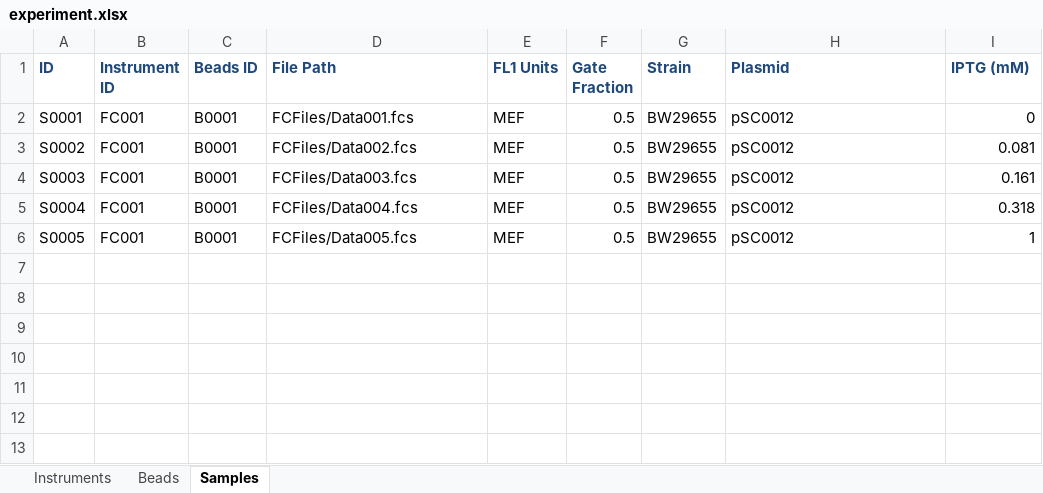
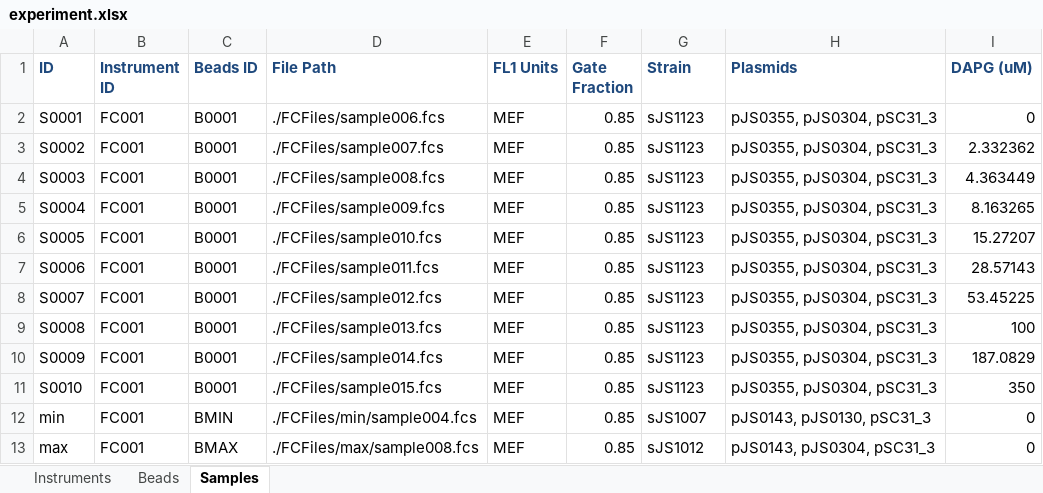
Before and after one commit to taborlab/FlowCal, an Excel workbook: examples/experiment.xlsx, sheet Samples, drawn as a sheet; values as stored, in another font and other column widths than the file's, no borders; the diff names each change by its address in the sheet, - before the commit and + after, or states it on an @@ line.

Commit message:
Changed example dataset and scripts.

```diff
--- a/examples/experiment.xlsx (sheet Samples)
+++ b/examples/experiment.xlsx (sheet Samples)
-H1: Plasmid
+H1: Plasmids
-I1: IPTG (mM)
+I1: DAPG (uM)
-D2 (File Path): FCFiles/Data001.fcs
+D2 (File Path): ./FCFiles/sample006.fcs
-F2:F6 (Gate Fraction): 0.5
+F2:F6 (Gate Fraction): 0.85
-G2:G6 (Strain): BW29655
+G2:G6 (Strain): sJS1123
-H2:H6 (Plasmids): pSC0012
+H2:H6 (Plasmids): pJS0355, pJS0304, pSC31_3
-D3 (File Path): FCFiles/Data002.fcs
+D3 (File Path): ./FCFiles/sample007.fcs
-I3 (DAPG (uM)): 0.081
+I3 (DAPG (uM)): 2.332362
-D4 (File Path): FCFiles/Data003.fcs
+D4 (File Path): ./FCFiles/sample008.fcs
-I4 (DAPG (uM)): 0.161
+I4 (DAPG (uM)): 4.363449
-D5 (File Path): FCFiles/Data004.fcs
+D5 (File Path): ./FCFiles/sample009.fcs
-I5 (DAPG (uM)): 0.318
+I5 (DAPG (uM)): 8.163265
-D6 (File Path): FCFiles/Data005.fcs
+D6 (File Path): ./FCFiles/sample010.fcs
-I6 (DAPG (uM)): 1
+I6 (DAPG (uM)): 15.27207
+row 7: S0006 | FC001 | B0001 | ./FCFiles/sample011.fcs | MEF | 0.85 | sJS1123 | pJS0355, pJS0304, pSC31_3 | 28.57143
+row 8: S0007 | FC001 | B0001 | ./FCFiles/sample012.fcs | MEF | 0.85 | sJS1123 | pJS0355, pJS0304, pSC31_3 | 53.45225
+row 9: S0008 | FC001 | B0001 | ./FCFiles/sample013.fcs | MEF | 0.85 | sJS1123 | pJS0355, pJS0304, pSC31_3 | 100
+row 10: S0009 | FC001 | B0001 | ./FCFiles/sample014.fcs | MEF | 0.85 | sJS1123 | pJS0355, pJS0304, pSC31_3 | 187.0829
+row 11: S0010 | FC001 | B0001 | ./FCFiles/sample015.fcs | MEF | 0.85 | sJS1123 | pJS0355, pJS0304, pSC31_3 | 350
+row 12: min | FC001 | BMIN | ./FCFiles/min/sample004.fcs | MEF | 0.85 | sJS1007 | pJS0143, pJS0130, pSC31_3 | 0
+row 13: max | FC001 | BMAX | ./FCFiles/max/sample008.fcs | MEF | 0.85 | sJS1012 | pJS0143, pJS0304, pSC31_3 | 0
```
Also changed, not shown: sheet Beads, 25 other files.
